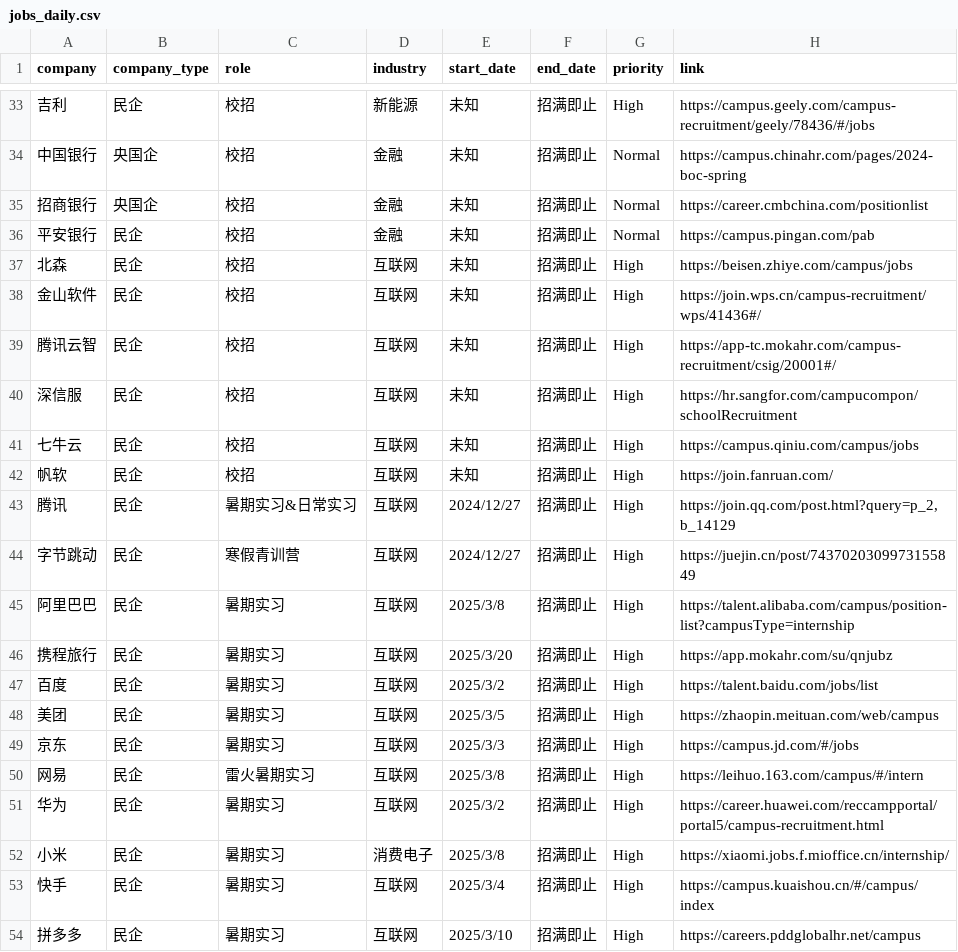
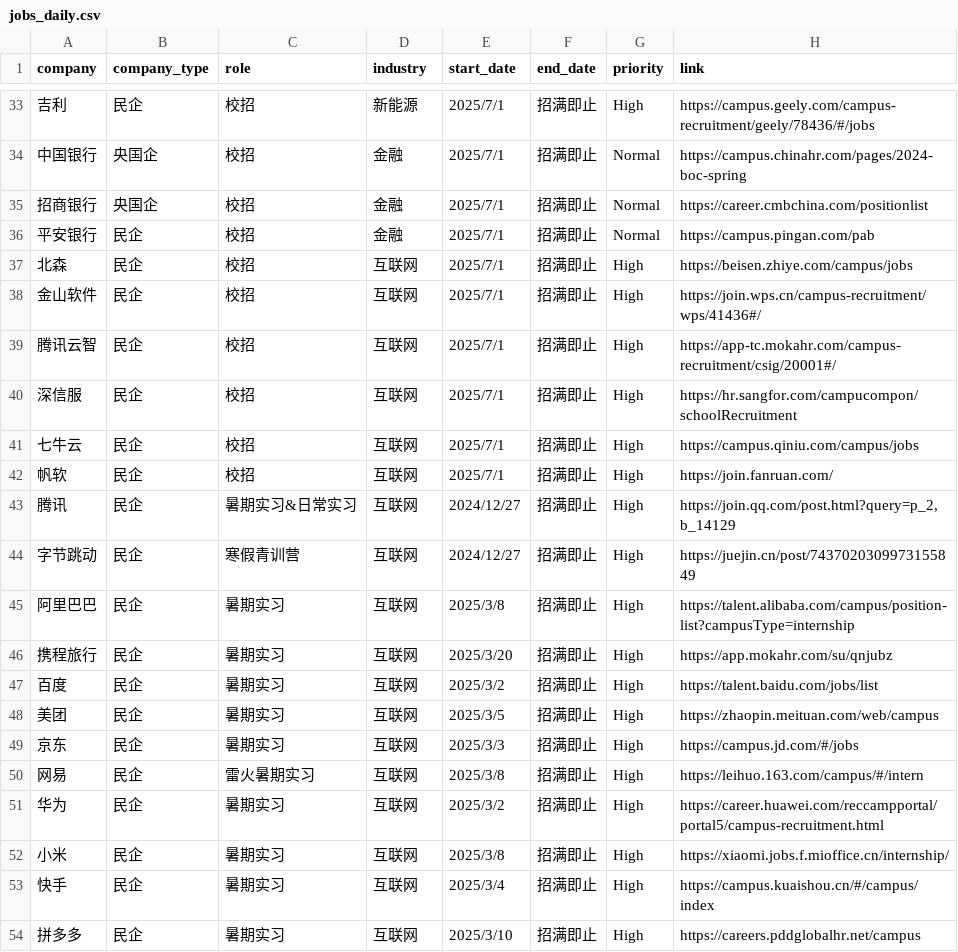
Before and after one commit to renlin414/job-scraper-dashboard, a CSV file: jobs_daily.csv, drawn as a sheet; only a part is shown, gaps mark what is left out; the diff covers the shown part only; the diff names each change by its address in the sheet, - before the commit and + after, or states it on an @@ line.

```diff
--- a/jobs_daily.csv
+++ b/jobs_daily.csv
-E33:E42 (start_date): 未知
+E33:E42 (start_date): 2025/7/1
-D52 (industry): 消费电子
+D52 (industry): 互联网
```
Also changed, not shown: 42 edited cells elsewhere in this file.
